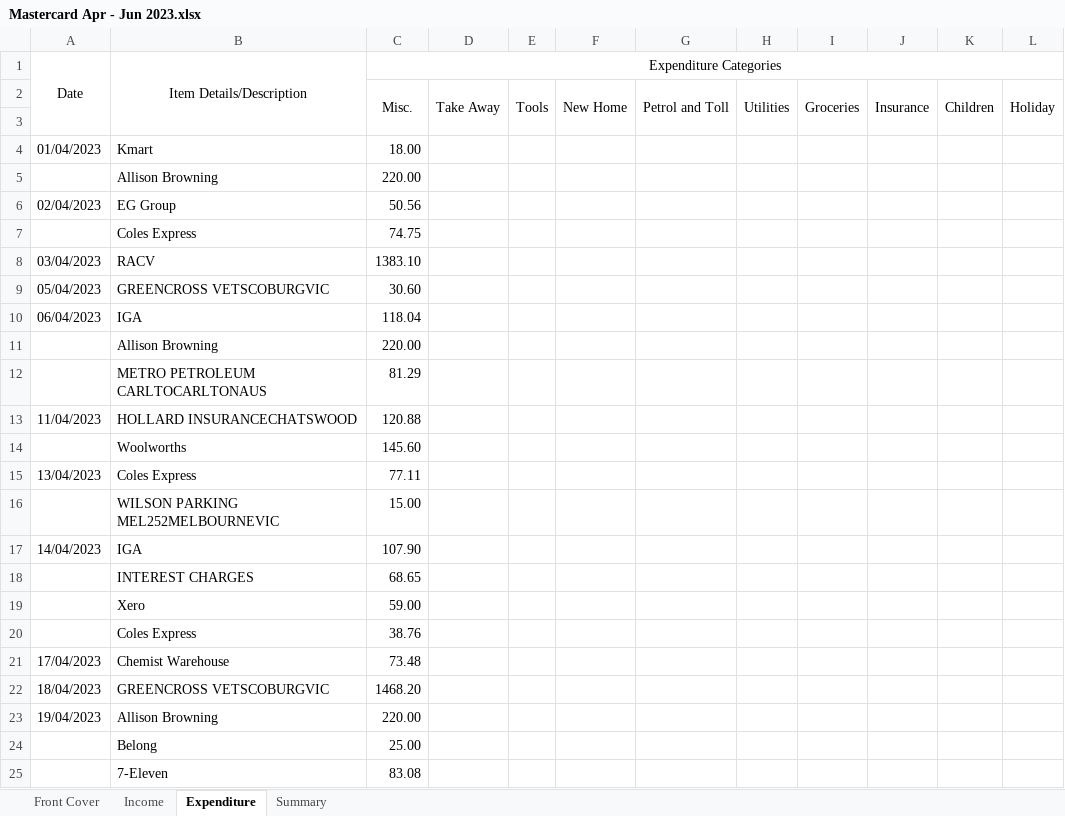
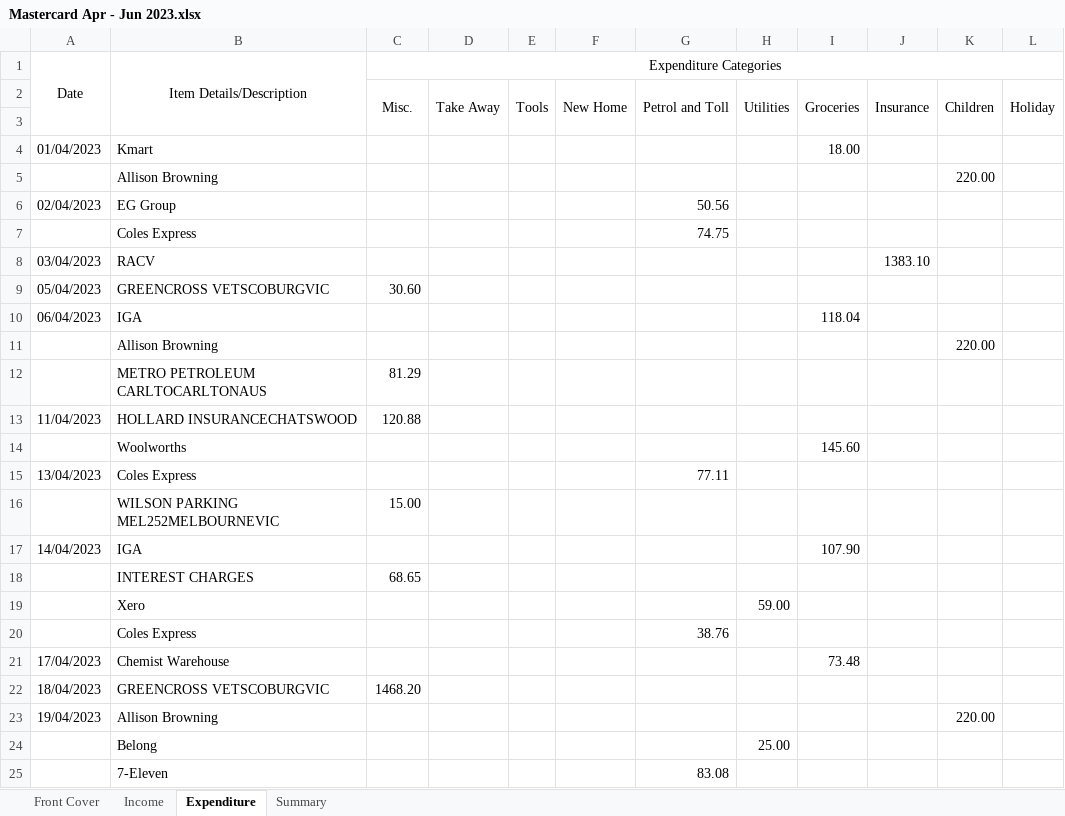
Before and after one commit to HuaChenLi/AuditCodes, an Excel workbook: Business Audit/2022 Jul - 2023 Jun/Q4 Apr - Jun/Mastercard Apr - Jun 2023.xlsx, sheet Expenditure, drawn as a sheet; only a part is shown; values as stored, in another font and other column widths than the file's, no borders; the diff covers the shown part only; the diff names each change by its address in the sheet, - before the commit and + after, or states it on an @@ line.

```diff
--- a/Business Audit/2022 Jul - 2023 Jun/Q4 Apr - Jun/Mastercard Apr - Jun 2023.xlsx (sheet Expenditure)
+++ b/Business Audit/2022 Jul - 2023 Jun/Q4 Apr - Jun/Mastercard Apr - Jun 2023.xlsx (sheet Expenditure)
-C4 (Expenditure Categories): 18.00
+C4 (Expenditure Categories): (empty)
-I4: (empty)
+I4: 18.00
-C5 (Expenditure Categories): 220.00
+C5 (Expenditure Categories): (empty)
-K5: (empty)
+K5: 220.00
-C6 (Expenditure Categories): 50.56
+C6 (Expenditure Categories): (empty)
-G6: (empty)
+G6: 50.56
-C7 (Expenditure Categories): 74.75
+C7 (Expenditure Categories): (empty)
-G7: (empty)
+G7: 74.75
-C8 (Expenditure Categories): 1383.10
+C8 (Expenditure Categories): (empty)
-J8: (empty)
+J8: 1383.10
-C10 (Expenditure Categories): 118.04
+C10 (Expenditure Categories): (empty)
-I10: (empty)
+I10: 118.04
-C11 (Expenditure Categories): 220.00
+C11 (Expenditure Categories): (empty)
-K11: (empty)
+K11: 220.00
-C14 (Expenditure Categories): 145.60
+C14 (Expenditure Categories): (empty)
-I14: (empty)
+I14: 145.60
-C15 (Expenditure Categories): 77.11
+C15 (Expenditure Categories): (empty)
-G15: (empty)
+G15: 77.11
-C17 (Expenditure Categories): 107.90
+C17 (Expenditure Categories): (empty)
-I17: (empty)
+I17: 107.90
-C19 (Expenditure Categories): 59.00
+C19 (Expenditure Categories): (empty)
-H19: (empty)
+H19: 59.00
-C20 (Expenditure Categories): 38.76
+C20 (Expenditure Categories): (empty)
-G20: (empty)
+G20: 38.76
-C21 (Expenditure Categories): 73.48
+C21 (Expenditure Categories): (empty)
-I21: (empty)
+I21: 73.48
-C23 (Expenditure Categories): 220.00
+C23 (Expenditure Categories): (empty)
-K23: (empty)
+K23: 220.00
-C24 (Expenditure Categories): 25.00
+C24 (Expenditure Categories): (empty)
-H24: (empty)
+H24: 25.00
-C25 (Expenditure Categories): 83.08
+C25 (Expenditure Categories): (empty)
-G25: (empty)
+G25: 83.08
```
Also changed, not shown: 98 edited cells elsewhere in this sheet, sheet Income, Business Audit/2022 Jul - 2023 Jun/Q4 Apr - Jun/Business Transaction Account Apr - Jun 2023.xlsx, Business Audit/2022 Jul - 2023 Jun/Q4 Apr - Jun/Everyday Offset Apr - Jun 2023.xlsx, 9 other files.
